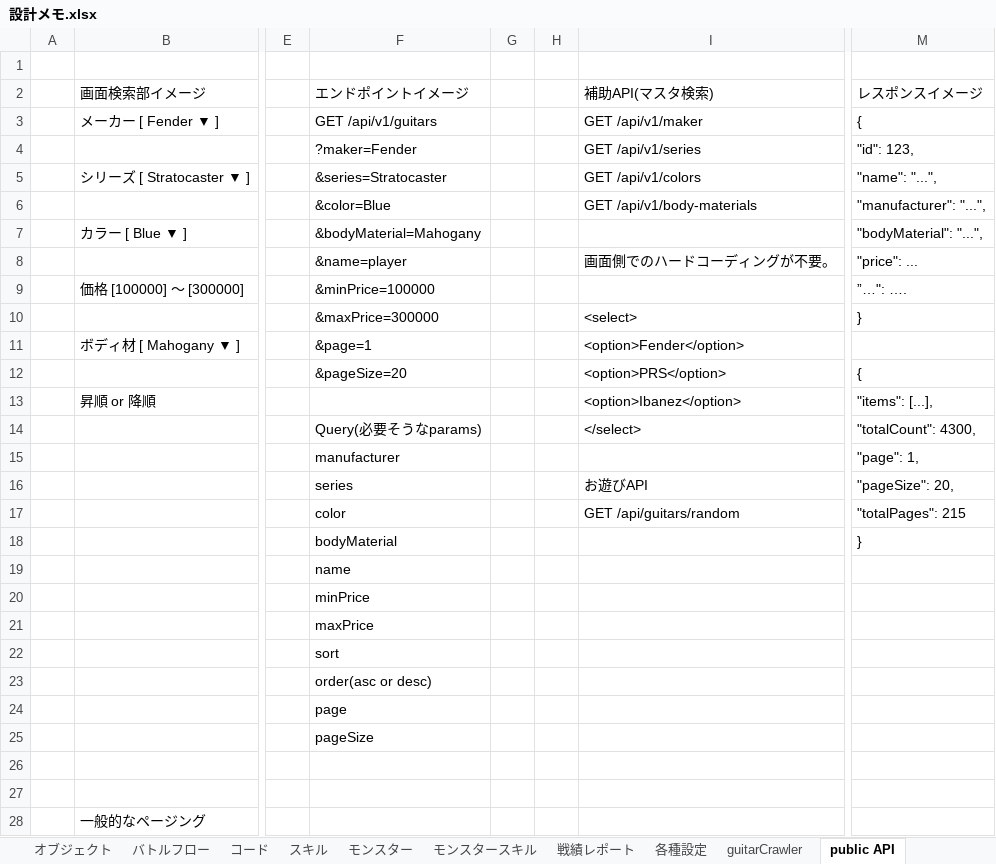
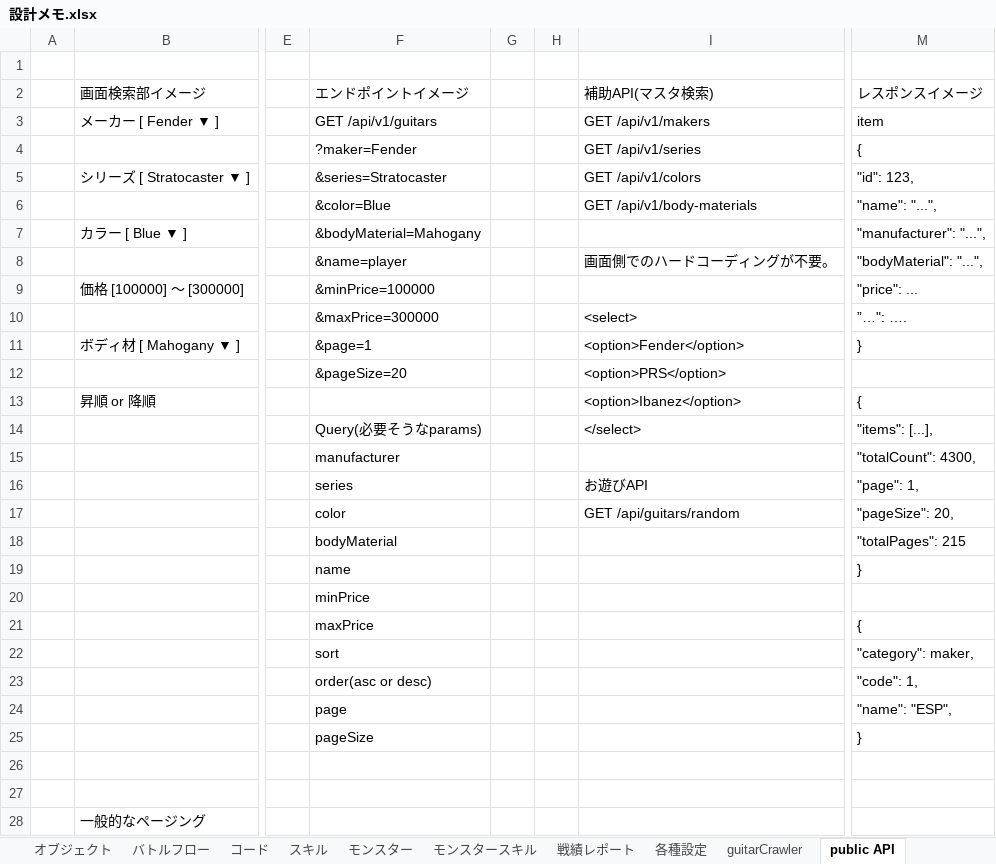
Before and after one commit to kazGear/portfolio, an Excel workbook: 設計メモ.xlsx, sheet public API, drawn as a sheet; only a part is shown, gaps mark what is left out; values as stored, in another font and other column widths than the file's, no borders; removed rows and columns are numbered as before the commit, all else as after; rows hold the shown columns only; the diff names each change by its address in the sheet, - before the commit and + after, or states it on an @@ line.

Commit message:
public api health

```diff
--- a/設計メモ.xlsx (sheet public API)
+++ b/設計メモ.xlsx (sheet public API)
-I3 (補助API(マスタ検索)): GET /api/v1/maker
+I3 (補助API(マスタ検索)): GET /api/v1/makers
-M3 (レスポンスイメージ): {
+M3 (レスポンスイメージ): item
-M4 (レスポンスイメージ): "id": 123,
+M4 (レスポンスイメージ): {
-M5 (レスポンスイメージ): "name": "...",
+M5 (レスポンスイメージ): "id": 123,
-M6 (レスポンスイメージ): "manufacturer": "...",
+M6 (レスポンスイメージ): "name": "...",
-M7 (レスポンスイメージ): "bodyMaterial": "...",
+M7 (レスポンスイメージ): "manufacturer": "...",
-M8 (レスポンスイメージ): "price": ...
+M8 (レスポンスイメージ): "bodyMaterial": "...",
-M9 (レスポンスイメージ): ”…": ….
+M9 (レスポンスイメージ): "price": ...
-M10 (レスポンスイメージ): }
+M10 (レスポンスイメージ): ”…": ….
-M11 (レスポンスイメージ): (empty)
+M11 (レスポンスイメージ): }
-M12 (レスポンスイメージ): {
+M12 (レスポンスイメージ): (empty)
-M13 (レスポンスイメージ): "items": [...],
+M13 (レスポンスイメージ): {
-M14 (レスポンスイメージ): "totalCount": 4300,
+M14 (レスポンスイメージ): "items": [...],
-M15 (レスポンスイメージ): "page": 1,
+M15 (レスポンスイメージ): "totalCount": 4300,
-M16 (レスポンスイメージ): "pageSize": 20,
+M16 (レスポンスイメージ): "page": 1,
-M17 (レスポンスイメージ): "totalPages": 215
+M17 (レスポンスイメージ): "pageSize": 20,
+row 18:  |  |  | bodyMaterial |  |  |  | "totalPages": 215
-F19 (エンドポイントイメージ): bodyMaterial
+F19 (エンドポイントイメージ): name
-row 19:  |  |  | name
-M21 (レスポンスイメージ): (empty)
+M21 (レスポンスイメージ): {
-M22 (レスポンスイメージ): (empty)
+M22 (レスポンスイメージ): "category": maker,
-M23 (レスポンスイメージ): (empty)
+M23 (レスポンスイメージ): "code": 1,
-M24 (レスポンスイメージ): (empty)
+M24 (レスポンスイメージ): "name": "ESP",
-M25 (レスポンスイメージ): (empty)
+M25 (レスポンスイメージ): }
```
Also changed, not shown: 5 other files.
